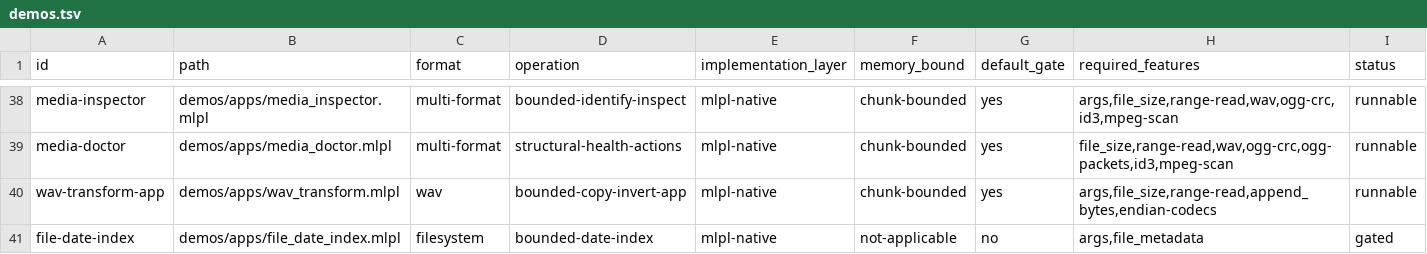
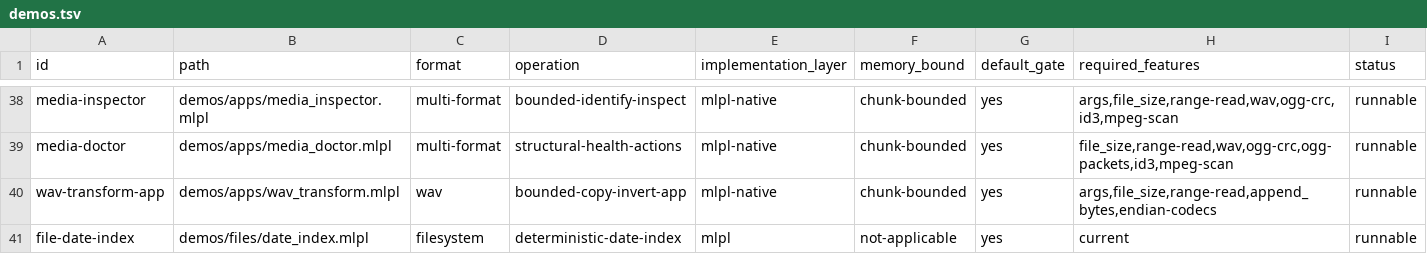
Before and after one commit to sw-ml-study/demo-file-processing, a TSV file: catalog/demos.tsv, drawn as a sheet; only a part is shown, gaps mark what is left out.

Commit message:
feat: add reusable file-date index library
Implement pure MLPL exact Unix-millisecond validation, proleptic-Gregorian UTC conversion, ISO-8601 millisecond formatting, UTF-8 path comparison, and deterministic available/newest/path permutation sorting with unavailable entries last.

Add four native mlplunit tests, a self-describing synthetic file-date demo, exact output oracle, just recipe, runnable catalog entry, and downstream contract documentation. Live file_metadata acquisition remains gated on an externally rebuilt interpreter; no peer repository was built or modified.

Refresh local compiler probes for newly published read_stdin/print/eprint/exit behavior and queue separate wc-like, grep-like, du-like, and ls-like application steps. Full just check passes with 108 tests across 32 suites and all demo/compiler oracles.

```diff
--- a/catalog/demos.tsv
+++ b/catalog/demos.tsv
@@ -40,2 +40,2 @@ media-doctor	demos/apps/media_doctor.mlpl	multi-format	structural-health-actions
 wav-transform-app	demos/apps/wav_transform.mlpl	wav	bounded-copy-invert-app	mlpl-native	chunk-bounded	yes	args,file_size,range-read,append_bytes,endian-codecs	runnable
-file-date-index	demos/apps/file_date_index.mlpl	filesystem	bounded-date-index	mlpl-native	not-applicable	no	args,file_metadata	gated
+file-date-index	demos/files/date_index.mlpl	filesystem	deterministic-date-index	mlpl	not-applicable	yes	current	runnable
```
Also changed, not shown: 38 other files.
